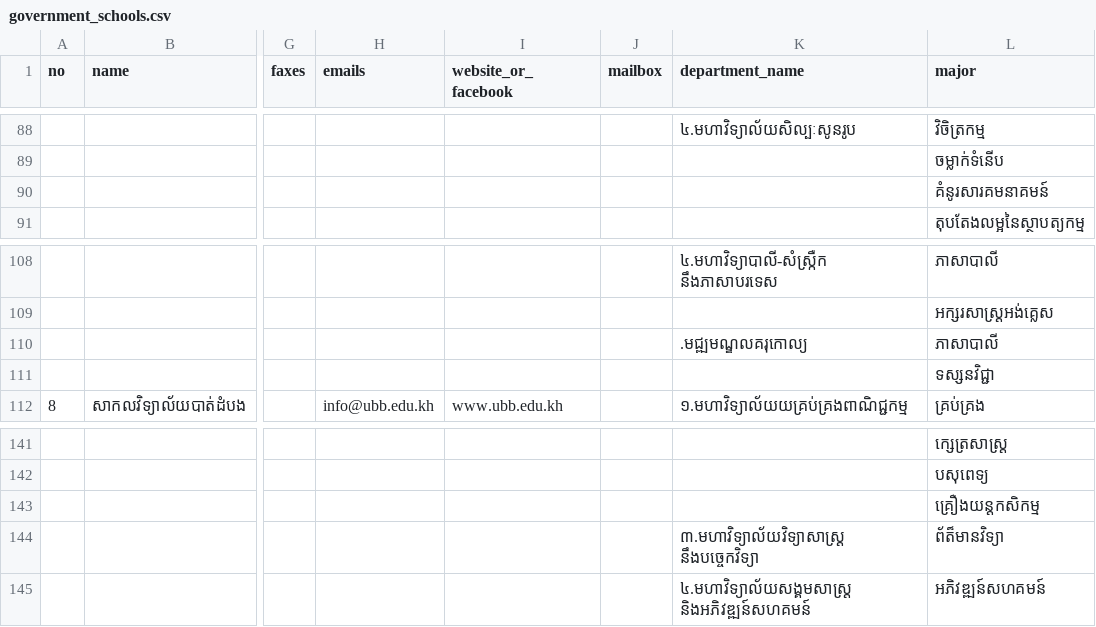
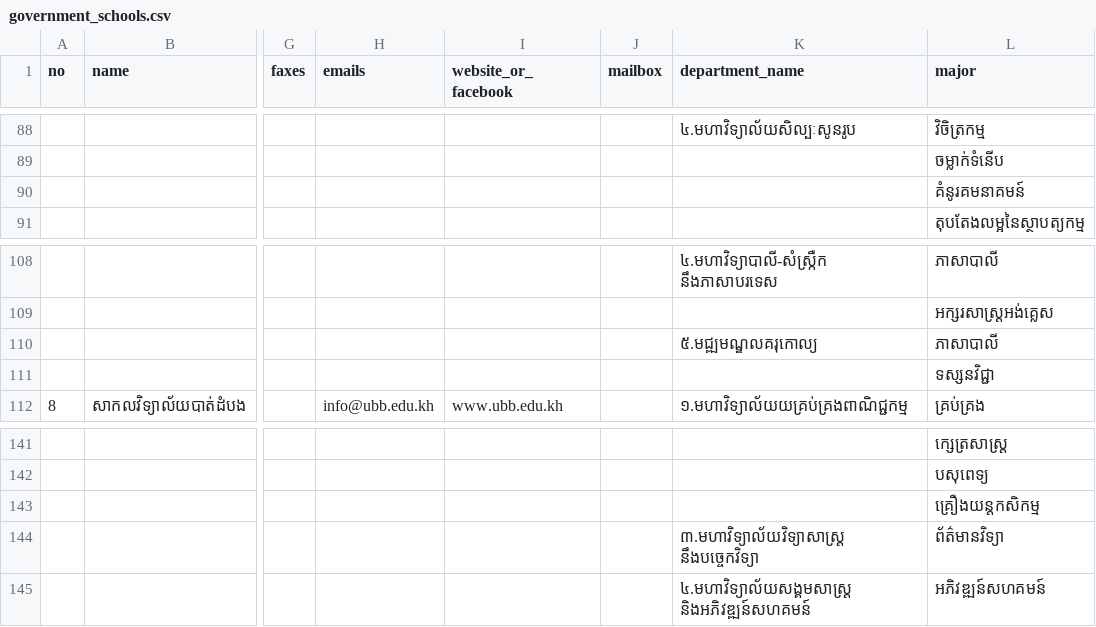
Before and after one commit to ilabsea/trey_visay_api, a CSV file: db/csv/government_schools.csv, drawn as a sheet; only a part is shown, gaps mark what is left out; the diff names each change by its address in the sheet, - before the commit and + after, or states it on an @@ line.

```diff
--- a/db/csv/government_schools.csv
+++ b/db/csv/government_schools.csv
-L90 (major): គំនូរសារគមនាគមន៍
+L90 (major): គំនូរគមនាគមន៍
-K110 (department_name): .មជ្ឍមណ្ឌលគរុកោល្យ
+K110 (department_name): ៥.មជ្ឍមណ្ឌលគរុកោល្យ
-L144 (major): ព័ត៏មានវិទ្យា
+L144 (major): ព័ត៌មានវិទ្យា
```
Also changed, not shown: db/csv/private_schools.csv, 2 other files.
